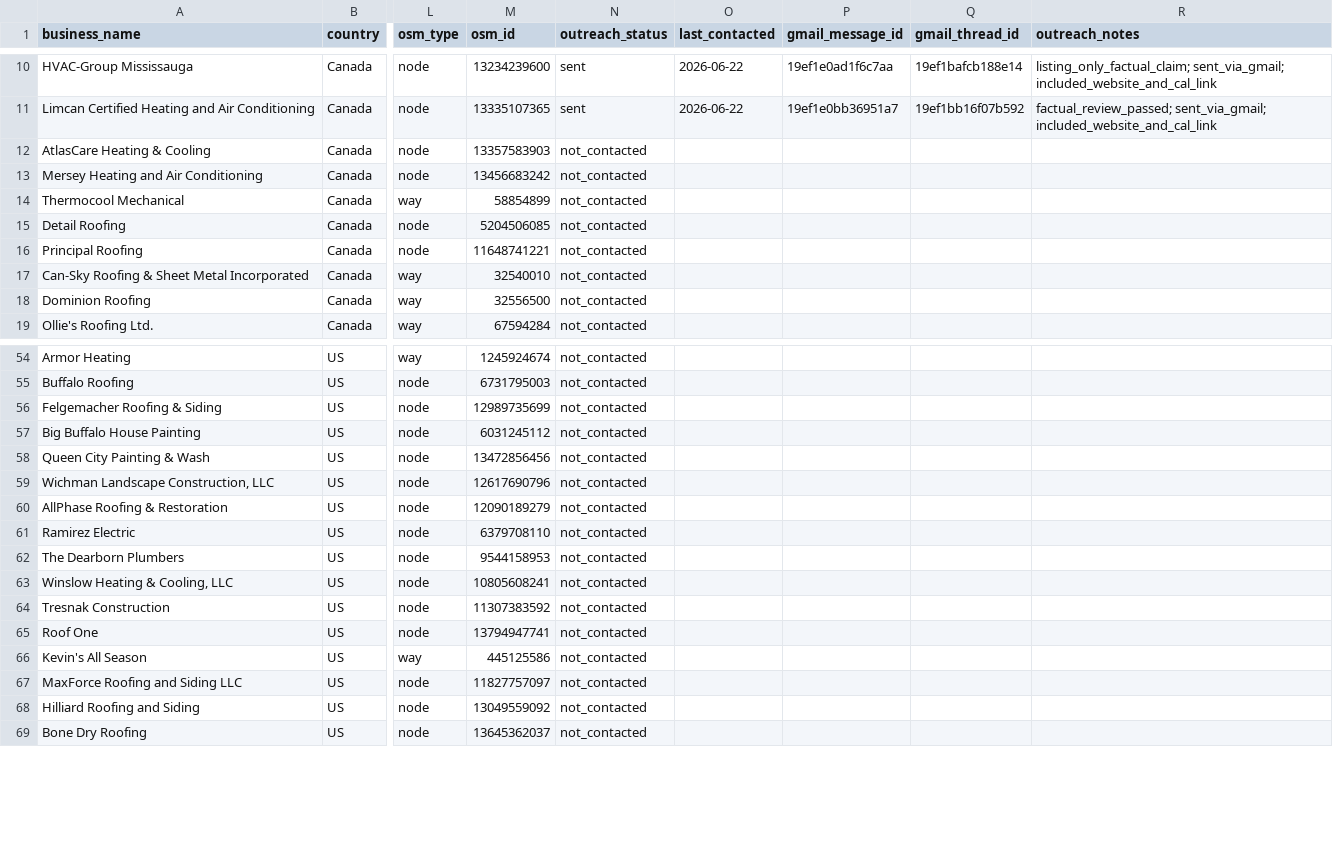
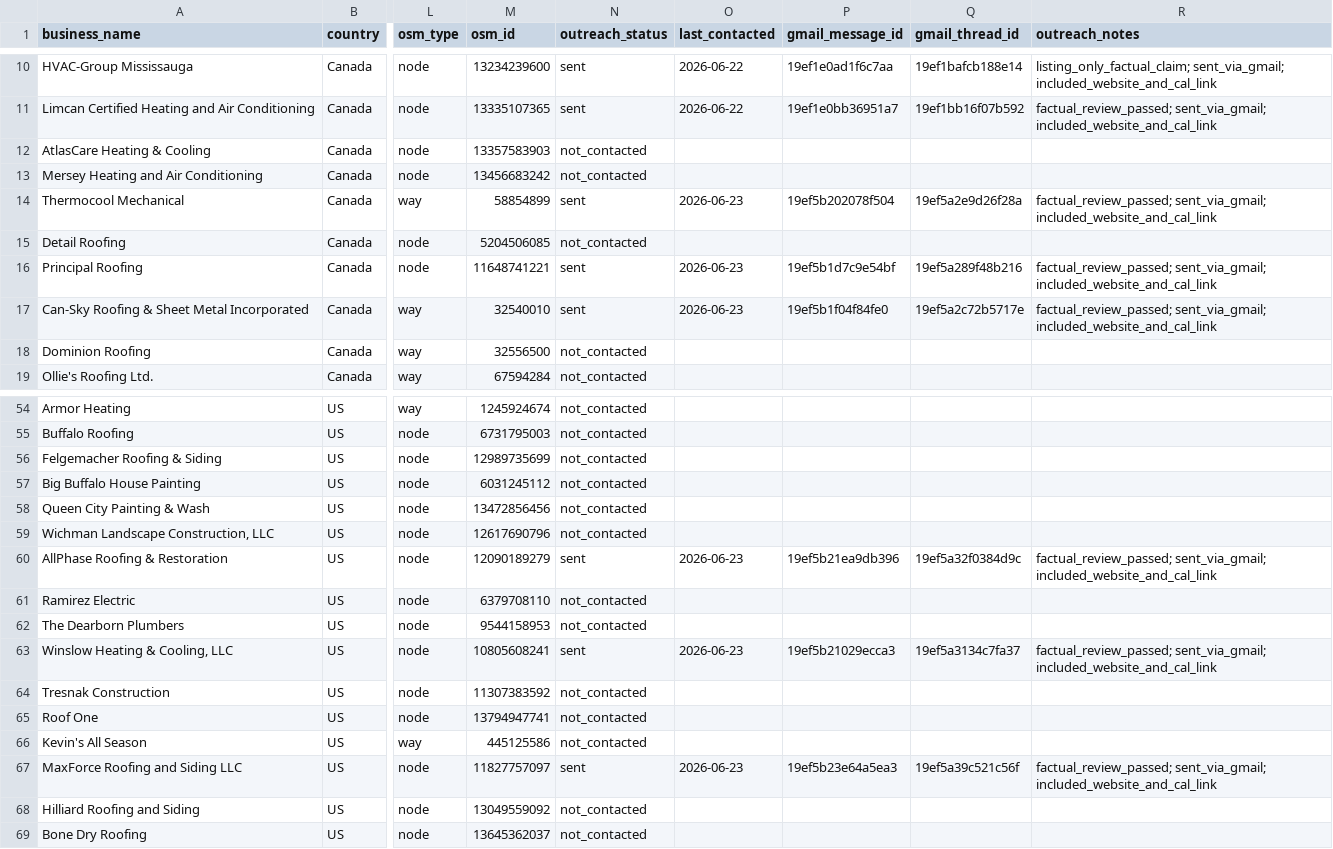
Before and after one commit to setadrift/AI_Portfolio, a CSV file: outputs/lead-lists/ai_consulting_small_business_trade_leads_email_complete_2026-06-22.csv, drawn as a sheet; only a part is shown, gaps mark what is left out; the diff covers the shown part only; the diff names each change by its address in the sheet, - before the commit and + after, or states it on an @@ line.

```diff
--- a/outputs/lead-lists/ai_consulting_small_business_trade_leads_email_complete_2026-06-22.csv
+++ b/outputs/lead-lists/ai_consulting_small_business_trade_leads_email_complete_2026-06-22.csv
-N14 (outreach_status): not_contacted
+N14 (outreach_status): sent
-O14 (last_contacted): (empty)
+O14 (last_contacted): 2026-06-23
-P14 (gmail_message_id): (empty)
+P14 (gmail_message_id): 19ef5b202078f504
-Q14 (gmail_thread_id): (empty)
+Q14 (gmail_thread_id): 19ef5a2e9d26f28a
-R14 (outreach_notes): (empty)
+R14 (outreach_notes): factual_review_passed; sent_via_gmail; included_website_and_cal_link
-N16:N17 (outreach_status): not_contacted
+N16:N17 (outreach_status): sent
-O16:O17 (last_contacted): (empty)
+O16:O17 (last_contacted): 2026-06-23
-P16 (gmail_message_id): (empty)
+P16 (gmail_message_id): 19ef5b1d7c9e54bf
-Q16 (gmail_thread_id): (empty)
+Q16 (gmail_thread_id): 19ef5a289f48b216
-R16:R17 (outreach_notes): (empty)
+R16:R17 (outreach_notes): factual_review_passed; sent_via_gmail; included_website_and_cal_link
-P17 (gmail_message_id): (empty)
+P17 (gmail_message_id): 19ef5b1f04f84fe0
-Q17 (gmail_thread_id): (empty)
+Q17 (gmail_thread_id): 19ef5a2c72b5717e
-N60 (outreach_status): not_contacted
+N60 (outreach_status): sent
-O60 (last_contacted): (empty)
+O60 (last_contacted): 2026-06-23
-P60 (gmail_message_id): (empty)
+P60 (gmail_message_id): 19ef5b21ea9db396
-Q60 (gmail_thread_id): (empty)
+Q60 (gmail_thread_id): 19ef5a32f0384d9c
-R60 (outreach_notes): (empty)
+R60 (outreach_notes): factual_review_passed; sent_via_gmail; included_website_and_cal_link
-N63 (outreach_status): not_contacted
+N63 (outreach_status): sent
-O63 (last_contacted): (empty)
+O63 (last_contacted): 2026-06-23
-P63 (gmail_message_id): (empty)
+P63 (gmail_message_id): 19ef5b21029ecca3
-Q63 (gmail_thread_id): (empty)
+Q63 (gmail_thread_id): 19ef5a3134c7fa37
-R63 (outreach_notes): (empty)
+R63 (outreach_notes): factual_review_passed; sent_via_gmail; included_website_and_cal_link
-N67 (outreach_status): not_contacted
+N67 (outreach_status): sent
-O67 (last_contacted): (empty)
+O67 (last_contacted): 2026-06-23
-P67 (gmail_message_id): (empty)
+P67 (gmail_message_id): 19ef5b23e64a5ea3
-Q67 (gmail_thread_id): (empty)
+Q67 (gmail_thread_id): 19ef5a39c521c56f
-R67 (outreach_notes): (empty)
+R67 (outreach_notes): factual_review_passed; sent_via_gmail; included_website_and_cal_link
```
Also changed, not shown: 20 edited cells elsewhere in this file, 53 other files.
